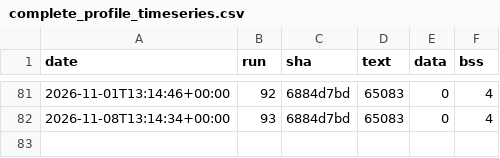
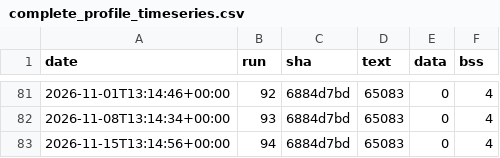
Before and after one commit to eProsima/Micro-XRCE-DDS-Client, a CSV file: ci/metrics/memory/complete_profile_timeseries.csv, drawn as a sheet; only a part is shown, gaps mark what is left out; the diff names each change by its address in the sheet, - before the commit and + after, or states it on an @@ line.

```diff
--- a/ci/metrics/memory/complete_profile_timeseries.csv
+++ b/ci/metrics/memory/complete_profile_timeseries.csv
+row 83: 2026-11-15T13:14:56+00:00 | 94 | 6884d7bd | 65083 | 0 | 4
```
Also changed, not shown: ci/metrics/memory/core_profile_timeseries.csv, ci/metrics/memory/profiles_bss_timeseries.csv, 3 other files.
